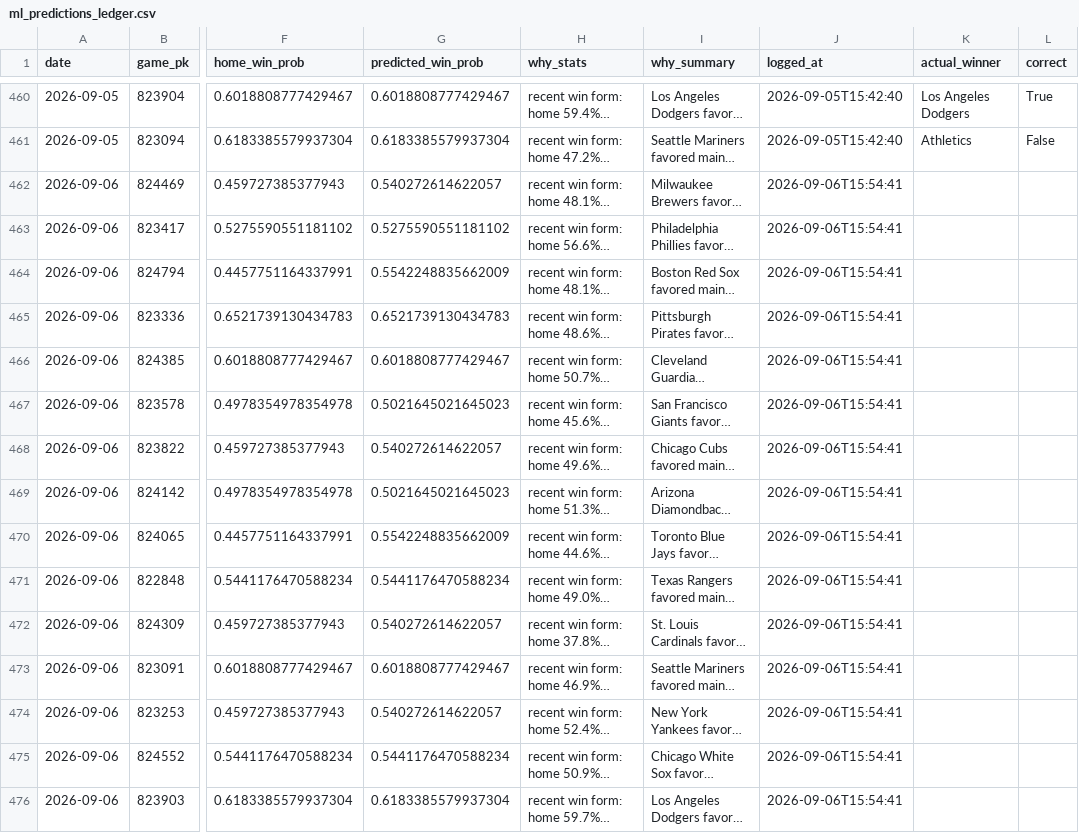
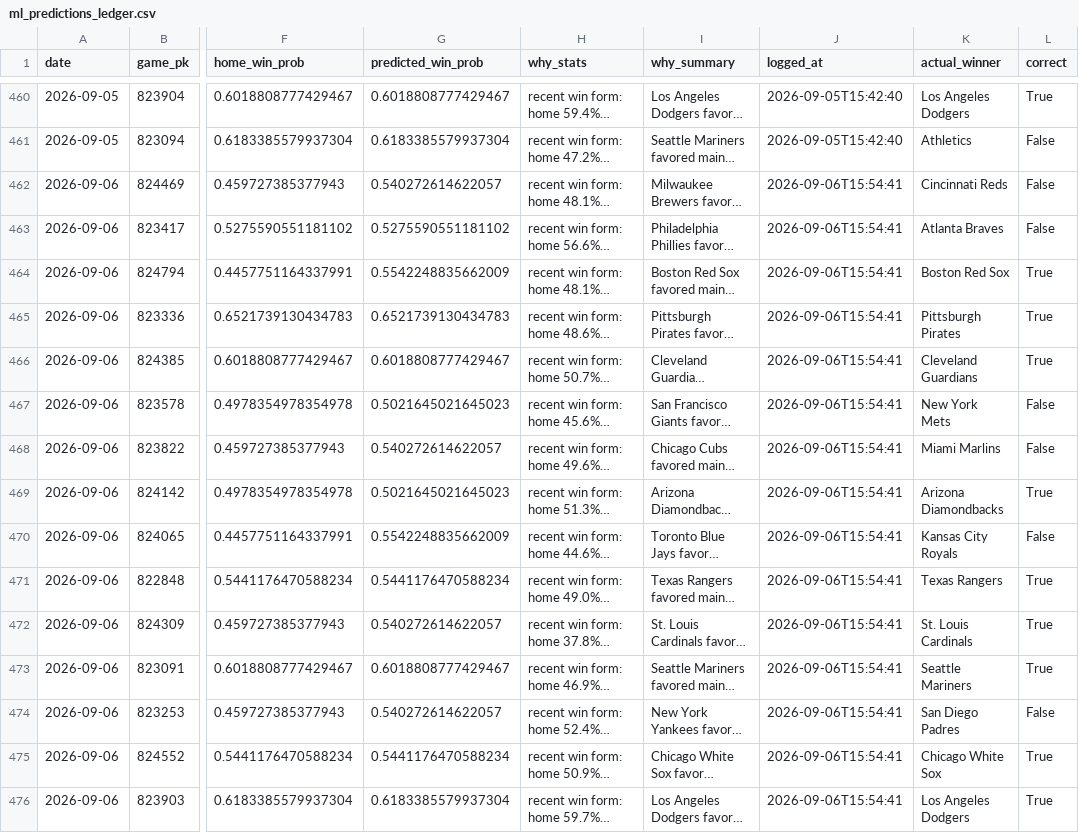
Before and after one commit to jackgoad05-afk/mlb-k-props, a CSV file: output/ml_predictions_ledger.csv, drawn as a sheet; only a part is shown, gaps mark what is left out; long unchanged cells end in …; the diff names each change by its address in the sheet, - before the commit and + after, or states it on an @@ line.

```diff
--- a/output/ml_predictions_ledger.csv
+++ b/output/ml_predictions_ledger.csv
-K462 (actual_winner): (empty)
+K462 (actual_winner): Cincinnati Reds
-L462:L463 (correct): (empty)
+L462:L463 (correct): False
-K463 (actual_winner): (empty)
+K463 (actual_winner): Atlanta Braves
-K464 (actual_winner): (empty)
+K464 (actual_winner): Boston Red Sox
-L464:L466 (correct): (empty)
+L464:L466 (correct): True
-K465 (actual_winner): (empty)
+K465 (actual_winner): Pittsburgh Pirates
-K466 (actual_winner): (empty)
+K466 (actual_winner): Cleveland Guardians
-K467 (actual_winner): (empty)
+K467 (actual_winner): New York Mets
-L467:L468 (correct): (empty)
+L467:L468 (correct): False
-K468 (actual_winner): (empty)
+K468 (actual_winner): Miami Marlins
-K469 (actual_winner): (empty)
+K469 (actual_winner): Arizona Diamondbacks
-L469 (correct): (empty)
+L469 (correct): True
-K470 (actual_winner): (empty)
+K470 (actual_winner): Kansas City Royals
-L470 (correct): (empty)
+L470 (correct): False
-K471 (actual_winner): (empty)
+K471 (actual_winner): Texas Rangers
-L471:L473 (correct): (empty)
+L471:L473 (correct): True
-K472 (actual_winner): (empty)
+K472 (actual_winner): St. Louis Cardinals
-K473 (actual_winner): (empty)
+K473 (actual_winner): Seattle Mariners
-K474 (actual_winner): (empty)
+K474 (actual_winner): San Diego Padres
-L474 (correct): (empty)
+L474 (correct): False
-K475 (actual_winner): (empty)
+K475 (actual_winner): Chicago White Sox
-L475:L476 (correct): (empty)
+L475:L476 (correct): True
-K476 (actual_winner): (empty)
+K476 (actual_winner): Los Angeles Dodgers
```
Also changed, not shown: data/raw/pitcher_gamelogs_2026.csv, output/ks_paper_ledger.csv, 1 other file.
